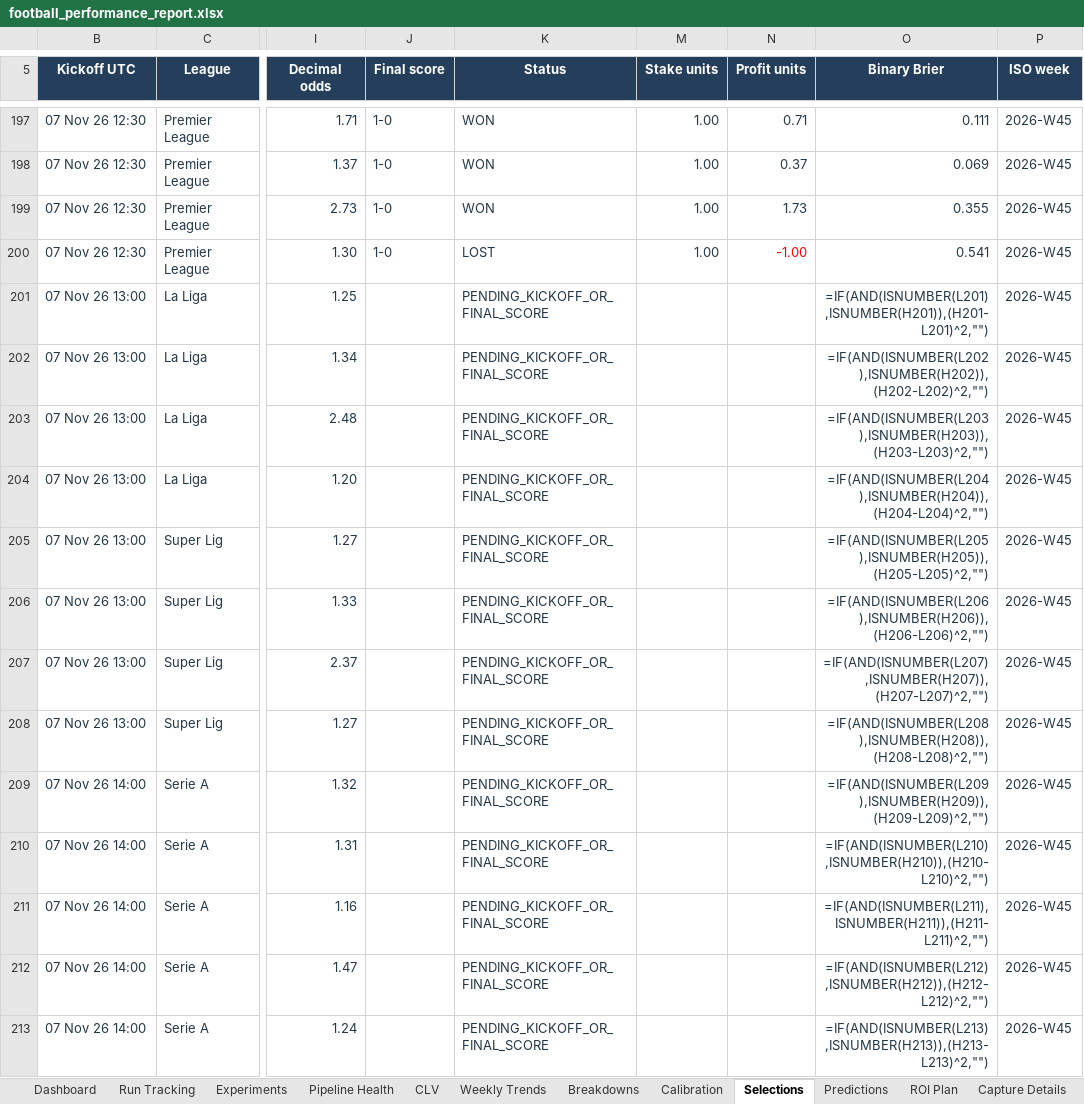
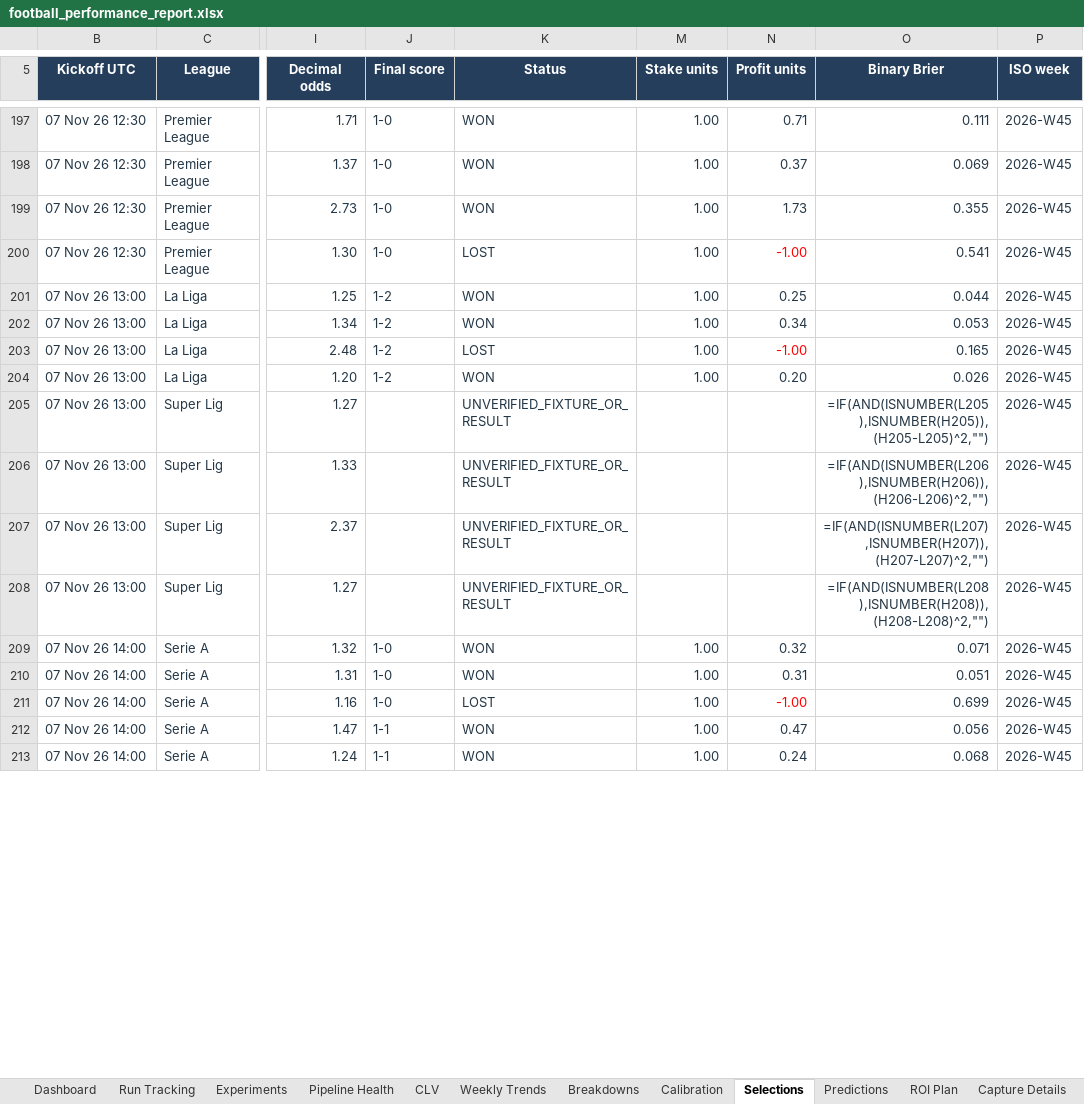
Before and after one commit to paulmaina/football-value-pipeline, an Excel workbook: football_output_v2/readable/football_performance_report.xlsx, sheet Selections, drawn as a sheet; only a part is shown, gaps mark what is left out; values as stored, in another font and other column widths than the file's, no borders; formulas without a stored value are shown as written; conditional formats and table styles not drawn; the diff covers the shown part only; the diff names each change by its address in the sheet, - before the commit and + after, or states it on an @@ line.

```diff
--- a/football_output_v2/readable/football_performance_report.xlsx (sheet Selections)
+++ b/football_output_v2/readable/football_performance_report.xlsx (sheet Selections)
-J201:J204 (Final score): (empty)
+J201:J204 (Final score): 1-2
-K201:K202 (Status): PENDING_KICKOFF_OR_FINAL_SCORE
+K201:K202 (Status): WON
-M201:M204 (Stake units): (empty)
+M201:M204 (Stake units): 1.00
-N201 (Profit units): (empty)
+N201 (Profit units): 0.25
-O201 (Binary Brier): =IF(AND(ISNUMBER(L201),ISNUMBER(H201)),(H201-L201)^2,"")
+O201 (Binary Brier): 0.044
-N202 (Profit units): (empty)
+N202 (Profit units): 0.34
-O202 (Binary Brier): =IF(AND(ISNUMBER(L202),ISNUMBER(H202)),(H202-L202)^2,"")
+O202 (Binary Brier): 0.053
-K203 (Status): PENDING_KICKOFF_OR_FINAL_SCORE
+K203 (Status): LOST
-N203 (Profit units): (empty)
+N203 (Profit units): -1.00
-O203 (Binary Brier): =IF(AND(ISNUMBER(L203),ISNUMBER(H203)),(H203-L203)^2,"")
+O203 (Binary Brier): 0.165
-K204 (Status): PENDING_KICKOFF_OR_FINAL_SCORE
+K204 (Status): WON
-N204 (Profit units): (empty)
+N204 (Profit units): 0.20
-O204 (Binary Brier): =IF(AND(ISNUMBER(L204),ISNUMBER(H204)),(H204-L204)^2,"")
+O204 (Binary Brier): 0.026
-K205:K208 (Status): PENDING_KICKOFF_OR_FINAL_SCORE
+K205:K208 (Status): UNVERIFIED_FIXTURE_OR_RESULT
-J209:J211 (Final score): (empty)
+J209:J211 (Final score): 1-0
-K209:K210 (Status): PENDING_KICKOFF_OR_FINAL_SCORE
+K209:K210 (Status): WON
-M209:M213 (Stake units): (empty)
+M209:M213 (Stake units): 1.00
-N209 (Profit units): (empty)
+N209 (Profit units): 0.32
-O209 (Binary Brier): =IF(AND(ISNUMBER(L209),ISNUMBER(H209)),(H209-L209)^2,"")
+O209 (Binary Brier): 0.071
-N210 (Profit units): (empty)
+N210 (Profit units): 0.31
-O210 (Binary Brier): =IF(AND(ISNUMBER(L210),ISNUMBER(H210)),(H210-L210)^2,"")
+O210 (Binary Brier): 0.051
-K211 (Status): PENDING_KICKOFF_OR_FINAL_SCORE
+K211 (Status): LOST
-N211 (Profit units): (empty)
+N211 (Profit units): -1.00
-O211 (Binary Brier): =IF(AND(ISNUMBER(L211),ISNUMBER(H211)),(H211-L211)^2,"")
+O211 (Binary Brier): 0.699
-J212:J213 (Final score): (empty)
+J212:J213 (Final score): 1-1
-K212:K213 (Status): PENDING_KICKOFF_OR_FINAL_SCORE
+K212:K213 (Status): WON
-N212 (Profit units): (empty)
+N212 (Profit units): 0.47
-O212 (Binary Brier): =IF(AND(ISNUMBER(L212),ISNUMBER(H212)),(H212-L212)^2,"")
+O212 (Binary Brier): 0.056
-N213 (Profit units): (empty)
+N213 (Profit units): 0.24
-O213 (Binary Brier): =IF(AND(ISNUMBER(L213),ISNUMBER(H213)),(H213-L213)^2,"")
+O213 (Binary Brier): 0.068
```
Also changed, not shown: 124 edited cells elsewhere in this sheet, sheet ROI Plan, sheet Breakdowns, sheet Predictions, sheet Run Tracking, sheet Dashboard, sheet Calibration, 3 more sheets, hidden cells, charts or pictures, 28 other files.
